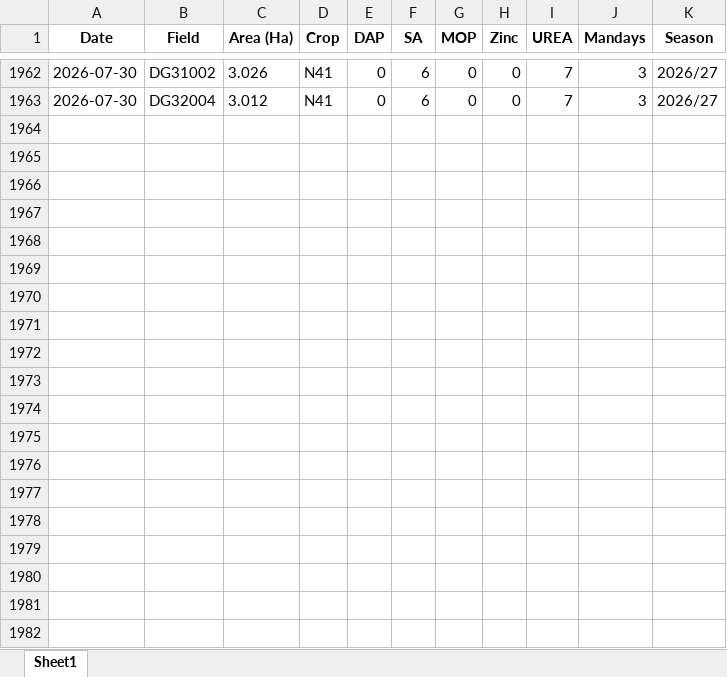
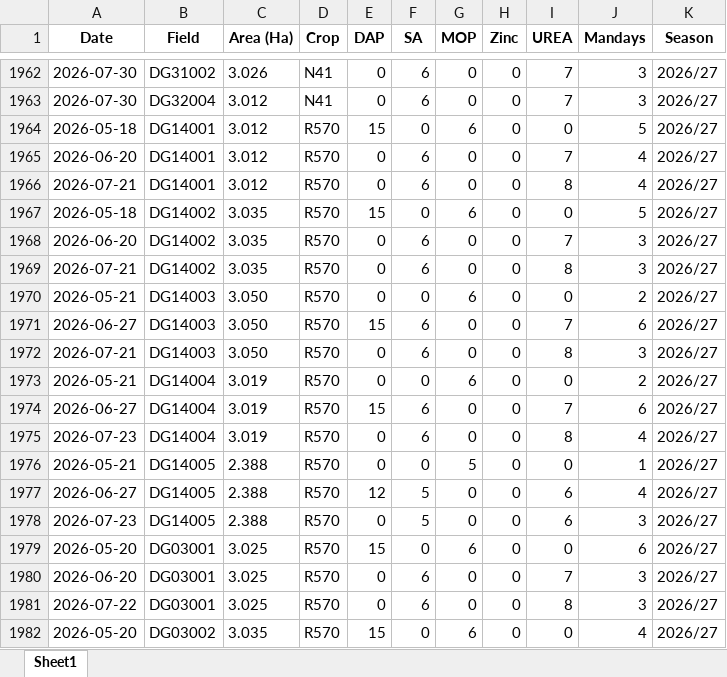
Before and after one commit to psibale/farm-management-system, an Excel workbook: data/fertilizer_records.xlsx, sheet Sheet1, drawn as a sheet; only a part is shown, gaps mark what is left out; values as stored, in another font and other column widths than the file's, no borders; the diff covers the shown part only; the diff names each change by its address in the sheet, - before the commit and + after, or states it on an @@ line.

```diff
--- a/data/fertilizer_records.xlsx (sheet Sheet1)
+++ b/data/fertilizer_records.xlsx (sheet Sheet1)
+row 1964: 2026-05-18 | DG14001 | 3.012 | R570 | 15 | 0 | 6 | 0 | 0 | 5 | 2026/27
+row 1965: 2026-06-20 | DG14001 | 3.012 | R570 | 0 | 6 | 0 | 0 | 7 | 4 | 2026/27
+row 1966: 2026-07-21 | DG14001 | 3.012 | R570 | 0 | 6 | 0 | 0 | 8 | 4 | 2026/27
+row 1967: 2026-05-18 | DG14002 | 3.035 | R570 | 15 | 0 | 6 | 0 | 0 | 5 | 2026/27
+row 1968: 2026-06-20 | DG14002 | 3.035 | R570 | 0 | 6 | 0 | 0 | 7 | 3 | 2026/27
+row 1969: 2026-07-21 | DG14002 | 3.035 | R570 | 0 | 6 | 0 | 0 | 8 | 3 | 2026/27
+row 1970: 2026-05-21 | DG14003 | 3.050 | R570 | 0 | 0 | 6 | 0 | 0 | 2 | 2026/27
+row 1971: 2026-06-27 | DG14003 | 3.050 | R570 | 15 | 6 | 0 | 0 | 7 | 6 | 2026/27
+row 1972: 2026-07-21 | DG14003 | 3.050 | R570 | 0 | 6 | 0 | 0 | 8 | 3 | 2026/27
+row 1973: 2026-05-21 | DG14004 | 3.019 | R570 | 0 | 0 | 6 | 0 | 0 | 2 | 2026/27
+row 1974: 2026-06-27 | DG14004 | 3.019 | R570 | 15 | 6 | 0 | 0 | 7 | 6 | 2026/27
+row 1975: 2026-07-23 | DG14004 | 3.019 | R570 | 0 | 6 | 0 | 0 | 8 | 4 | 2026/27
+row 1976: 2026-05-21 | DG14005 | 2.388 | R570 | 0 | 0 | 5 | 0 | 0 | 1 | 2026/27
+row 1977: 2026-06-27 | DG14005 | 2.388 | R570 | 12 | 5 | 0 | 0 | 6 | 4 | 2026/27
+row 1978: 2026-07-23 | DG14005 | 2.388 | R570 | 0 | 5 | 0 | 0 | 6 | 3 | 2026/27
+row 1979: 2026-05-20 | DG03001 | 3.025 | R570 | 15 | 0 | 6 | 0 | 0 | 6 | 2026/27
+row 1980: 2026-06-20 | DG03001 | 3.025 | R570 | 0 | 6 | 0 | 0 | 7 | 3 | 2026/27
+row 1981: 2026-07-22 | DG03001 | 3.025 | R570 | 0 | 6 | 0 | 0 | 8 | 3 | 2026/27
+row 1982: 2026-05-20 | DG03002 | 3.035 | R570 | 15 | 0 | 6 | 0 | 0 | 4 | 2026/27
```
Also changed, not shown: 70 added rows, 5 removed rows and 20 edited cells elsewhere in this sheet, data/sub_fields.xlsx, 7 other files.
